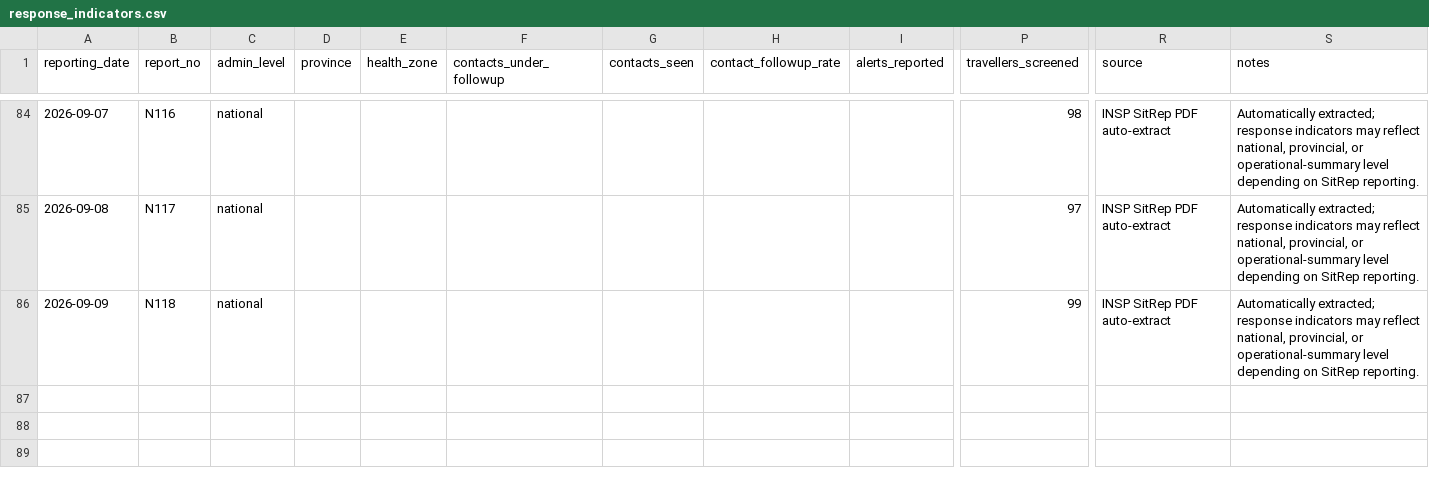
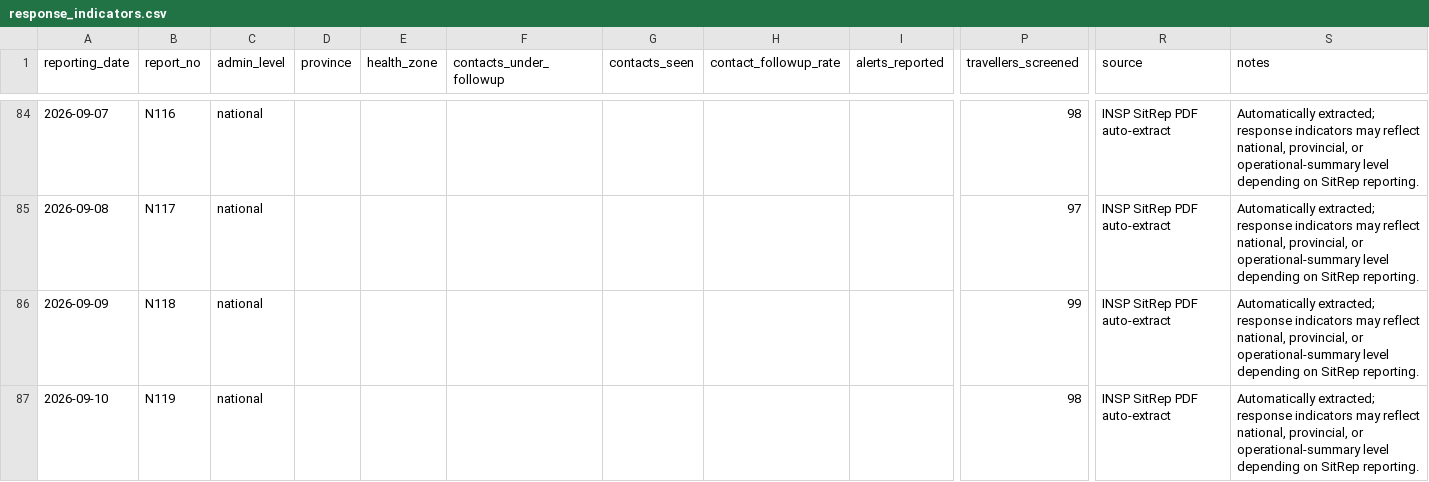
Before and after one commit to JIHS-DepEpi/drc_ebola2026, a CSV file: data/response_indicators.csv, drawn as a sheet; only a part is shown, gaps mark what is left out; rows hold the shown columns only; the diff names each change by its address in the sheet, - before the commit and + after, or states it on an @@ line.

```diff
--- a/data/response_indicators.csv
+++ b/data/response_indicators.csv
+row 87: 2026-09-10 | N119 | national |  |  |  |  |  |  | 98 | INSP SitRep PDF auto-extract | Automatically extracted; response indicators may reflect national, provincial, or operational-summary level depending on SitRep reporting.
```
Also changed, not shown: data/ai_sitrep_summary.csv, data/cases_unventilated.csv, 9 other files.
